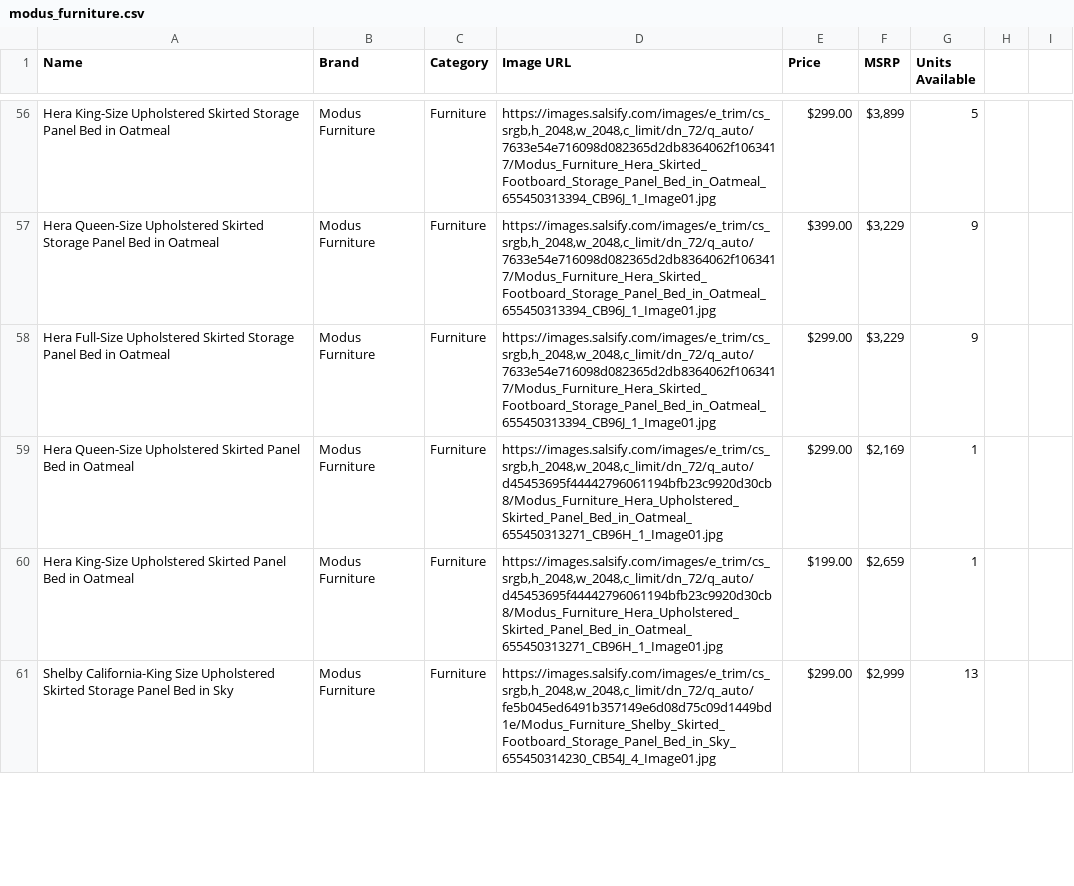
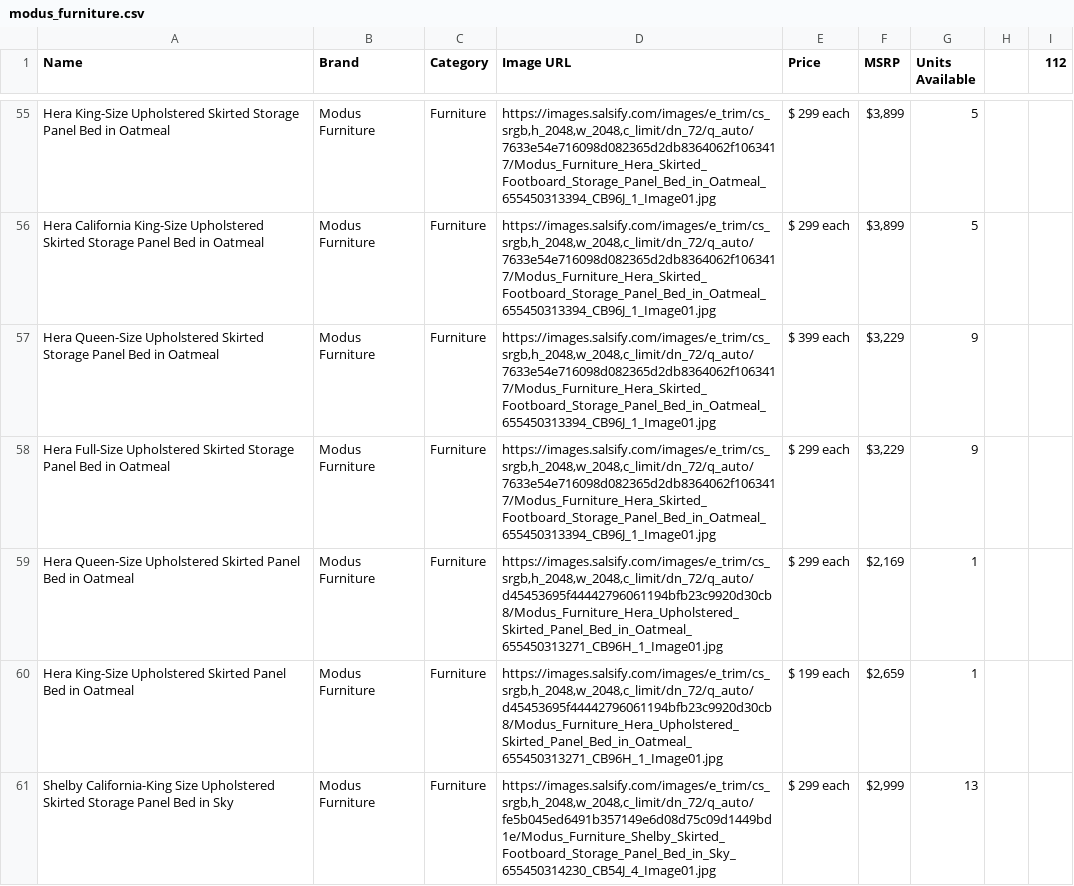
Before and after one commit to liesl-eng/comeback, a CSV file: src/data/modus_furniture.csv, drawn as a sheet; only a part is shown, gaps mark what is left out; addresses are those after the commit; the diff covers the shown part only; the diff names each change by its address in the sheet, - before the commit and + after, or states it on an @@ line.

```diff
--- a/src/data/modus_furniture.csv
+++ b/src/data/modus_furniture.csv
-I1: (empty)
+I1: 112
-E55 (Price): $299.00
+E55 (Price): $ 299 each
+row 56: Hera California King-Size Upholstered Skirted Storage Panel Bed in Oatmeal | Modus Furniture | Furniture | https://images.salsify.com/images/e_trim/cs_srgb,h_2048,w_2048,c_limit/dn_72/q_auto/7633e54e716098d082365d2db8364062f1063417/Modus_Furniture_Hera_Skirted_Footboard_Storage_Panel_Bed_in_Oatmeal_655450313394_CB96J_1_Image01.jpg | $ 299 each | $3,899 | 5
-E57 (Price): $399.00
+E57 (Price): $ 399 each
-E58:E59 (Price): $299.00
+E58:E59 (Price): $ 299 each
-E60 (Price): $199.00
+E60 (Price): $ 199 each
-E61 (Price): $299.00
+E61 (Price): $ 299 each
```
Also changed, not shown: 1 added row, 2 removed rows and 114 edited cells elsewhere in this file.
